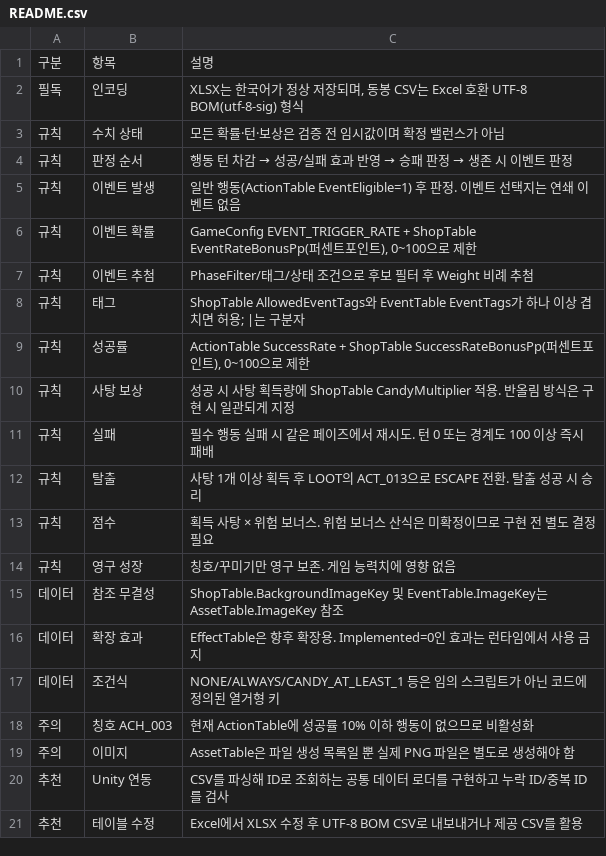
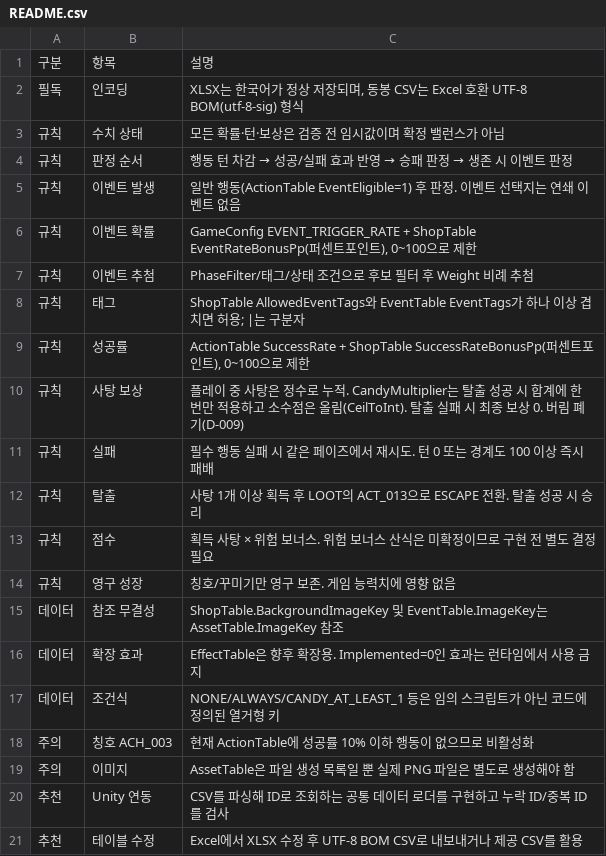
Before and after one commit to youtto/Candy-Thief, a CSV file: CandyThief/Assets/Resources/Table/README.csv, drawn as a sheet.

```diff
--- a/CandyThief/Assets/Resources/Table/README.csv
+++ b/CandyThief/Assets/Resources/Table/README.csv
@@ -9,3 +9,3 @@
 규칙,성공률,"ActionTable SuccessRate + ShopTable SuccessRateBonusPp(퍼센트포인트), 0~100으로 제한"
-규칙,사탕 보상,성공 시 사탕 획득량에 ShopTable CandyMultiplier 적용. 반올림 방식은 구현 시 일관되게 지정
+규칙,사탕 보상,플레이 중 사탕은 정수로 누적. CandyMultiplier는 탈출 성공 시 합계에 한 번만 적용하고 소수점은 올림(CeilToInt). 탈출 실패 시 최종 보상 0. 버림 폐기(D-009)
 규칙,실패,필수 행동 실패 시 같은 페이즈에서 재시도. 턴 0 또는 경계도 100 이상 즉시 패배
```
Also changed, not shown: 10 other files.
